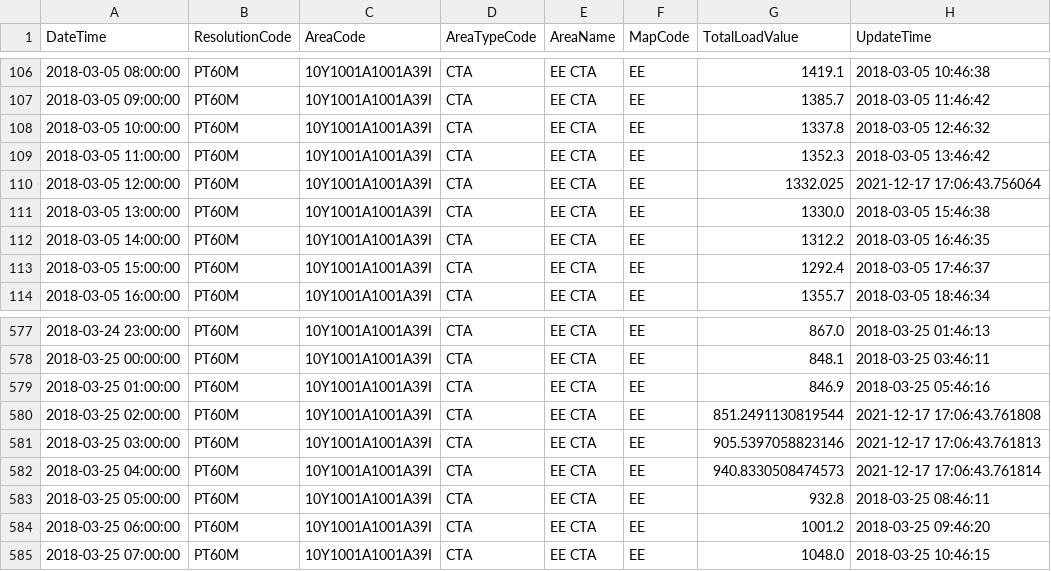
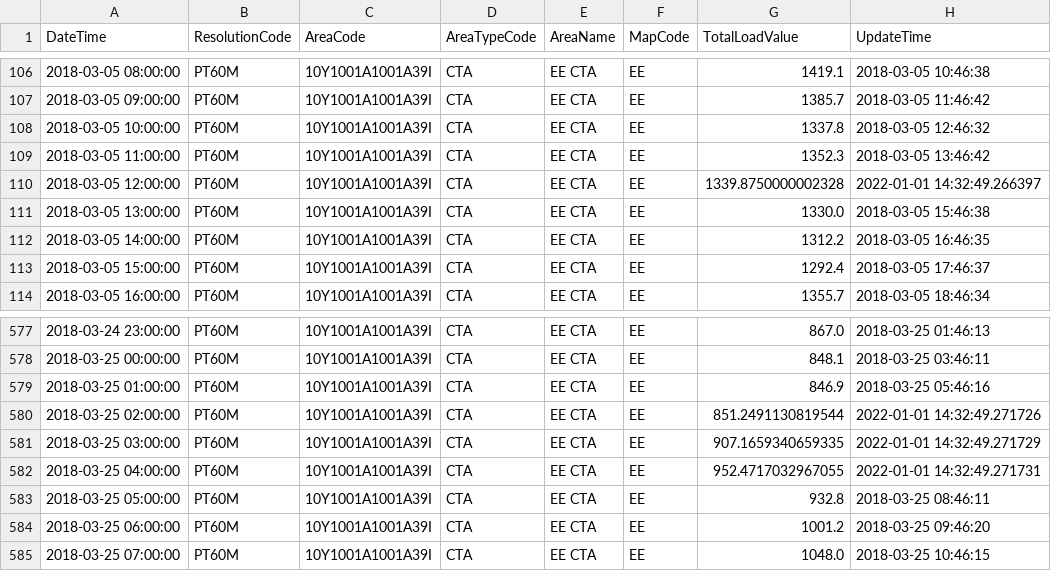
Before and after one commit to nSucho/comparison_gapfilling, a CSV file: data/own_data/ActualTotalLoad_edited/EE/poly_reg/2018_03_ActualTotalLoad_6.1.A_EECTA_filled_poly.csv, drawn as a sheet; only a part is shown, gaps mark what is left out.

```diff
--- a/data/own_data/ActualTotalLoad_edited/EE/poly_reg/2018_03_ActualTotalLoad_6.1.A_EECTA_filled_poly.csv
+++ b/data/own_data/ActualTotalLoad_edited/EE/poly_reg/2018_03_ActualTotalLoad_6.1.A_EECTA_filled_poly.csv
@@ -109,3 +109,3 @@ DateTime	ResolutionCode	AreaCode	AreaTypeCode	AreaName	MapCode	TotalLoadValue	Up
 2018-03-05 11:00:00	PT60M	10Y1001A1001A39I	CTA	EE CTA	EE	1352.3	2018-03-05 13:46:42
-2018-03-05 12:00:00	PT60M	10Y1001A1001A39I	CTA	EE CTA	EE	1332.025	2021-12-17 17:06:43.756064
+2018-03-05 12:00:00	PT60M	10Y1001A1001A39I	CTA	EE CTA	EE	1339.8750000002328	2022-01-01 14:32:49.266397
 2018-03-05 13:00:00	PT60M	10Y1001A1001A39I	CTA	EE CTA	EE	1330.0	2018-03-05 15:46:38
@@ -579,5 +579,5 @@ DateTime	ResolutionCode	AreaCode	AreaTypeCode	AreaName	MapCode	TotalLoadValue	Up
 2018-03-25 01:00:00	PT60M	10Y1001A1001A39I	CTA	EE CTA	EE	846.9	2018-03-25 05:46:16
-2018-03-25 02:00:00	PT60M	10Y1001A1001A39I	CTA	EE CTA	EE	851.2491130819544	2021-12-17 17:06:43.761808
-2018-03-25 03:00:00	PT60M	10Y1001A1001A39I	CTA	EE CTA	EE	905.5397058823146	2021-12-17 17:06:43.761813
-2018-03-25 04:00:00	PT60M	10Y1001A1001A39I	CTA	EE CTA	EE	940.8330508474573	2021-12-17 17:06:43.761814
+2018-03-25 02:00:00	PT60M	10Y1001A1001A39I	CTA	EE CTA	EE	851.2491130819544	2022-01-01 14:32:49.271726
+2018-03-25 03:00:00	PT60M	10Y1001A1001A39I	CTA	EE CTA	EE	907.1659340659335	2022-01-01 14:32:49.271729
+2018-03-25 04:00:00	PT60M	10Y1001A1001A39I	CTA	EE CTA	EE	952.4717032967055	2022-01-01 14:32:49.271731
 2018-03-25 05:00:00	PT60M	10Y1001A1001A39I	CTA	EE CTA	EE	932.8	2018-03-25 08:46:11
```
Also changed, not shown: data/own_data/ActualTotalLoad_edited/EE/poly_reg/2018_02_ActualTotalLoad_6.1.A_EECTA_filled_poly.csv, data/own_data/ActualTotalLoad_edited/EE/poly_reg/2018_04_ActualTotalLoad_6.1.A_EECTA_filled_poly.csv, 35 other files.
